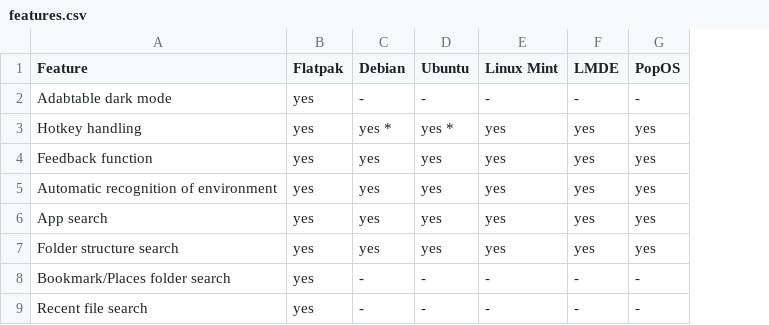
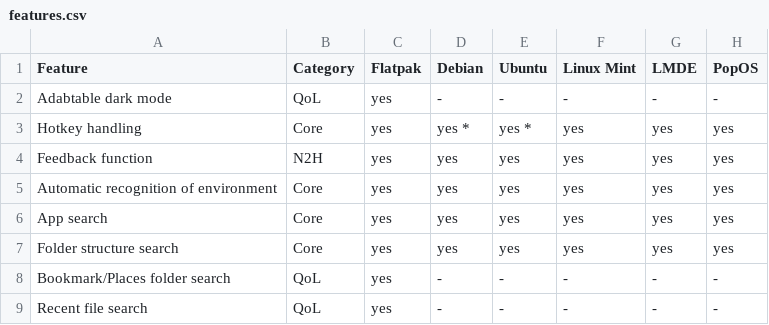
Before and after one commit to Toqsick/linux-assistant, a CSV file: features.csv, drawn as a sheet; only a part is shown; the diff names each change by its address in the sheet, - before the commit and + after, or states it on an @@ line.

```diff
--- a/features.csv
+++ b/features.csv
+column B (Category), rows 2-9: QoL | Core | N2H | Core | Core | Core | QoL | QoL
```
Also changed, not shown: 1 other file.
